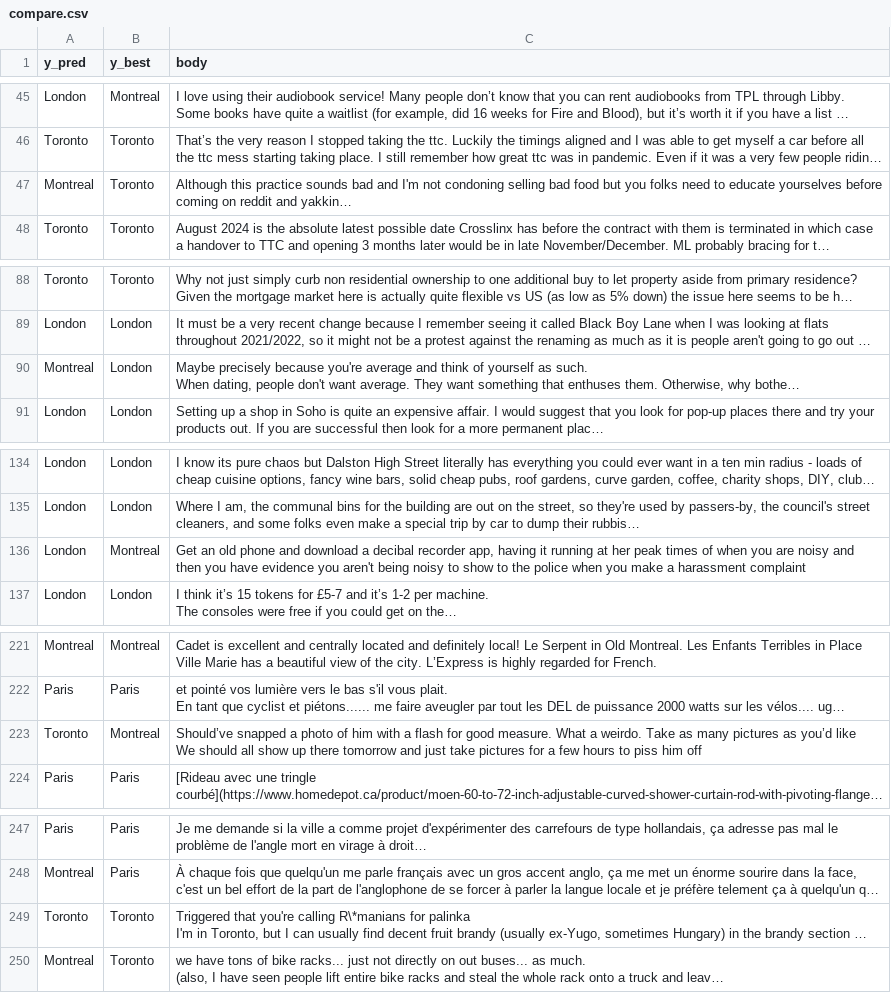
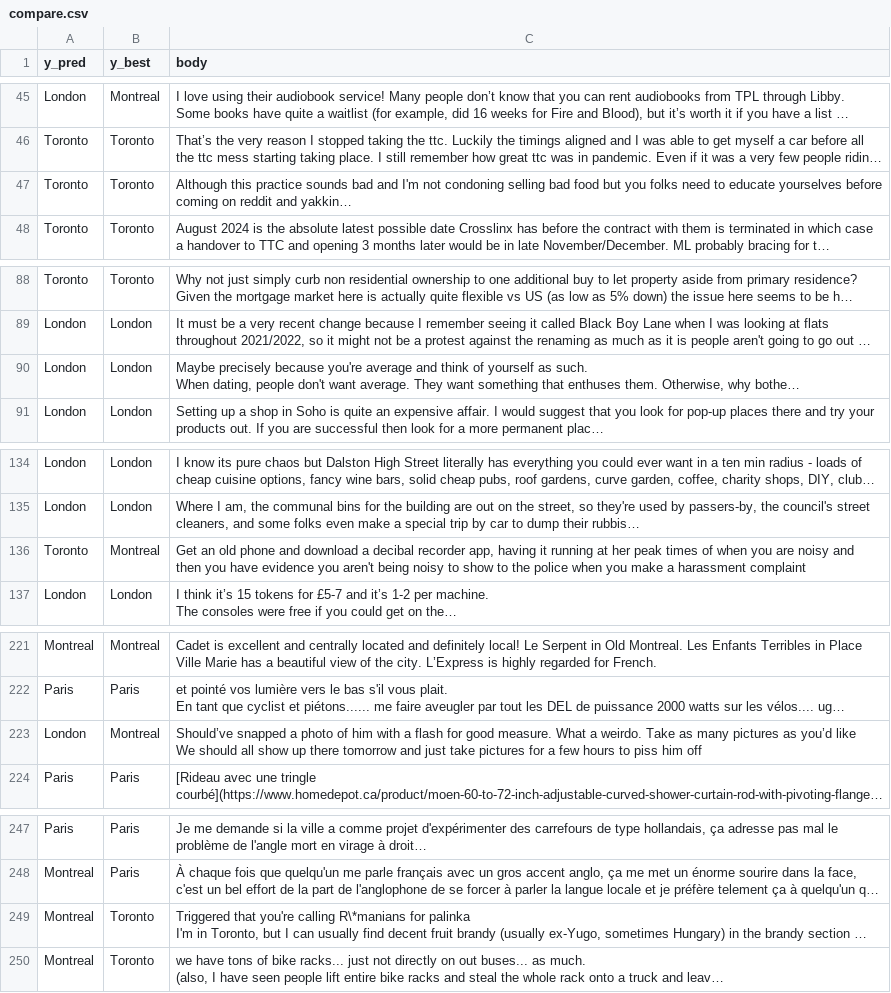
Before and after one commit to faverogian/ECSE551, a CSV file: Project 2/Scripts/CrossValTesting/compare.csv, drawn as a sheet; only a part is shown, gaps mark what is left out; long unchanged cells end in …; the diff covers the shown part only; the diff names each change by its address in the sheet, - before the commit and + after, or states it on an @@ line.

```diff
--- a/Project 2/Scripts/CrossValTesting/compare.csv
+++ b/Project 2/Scripts/CrossValTesting/compare.csv
-A47 (y_pred): Montreal
+A47 (y_pred): Toronto
-A90 (y_pred): Montreal
+A90 (y_pred): London
-A136 (y_pred): London
+A136 (y_pred): Toronto
-A223 (y_pred): Toronto
+A223 (y_pred): London
-A249 (y_pred): Toronto
+A249 (y_pred): Montreal
```
Also changed, not shown: 9 edited cells elsewhere in this file, Project 2/Datasets/Kaggle/submission.csv, 3 other files.
